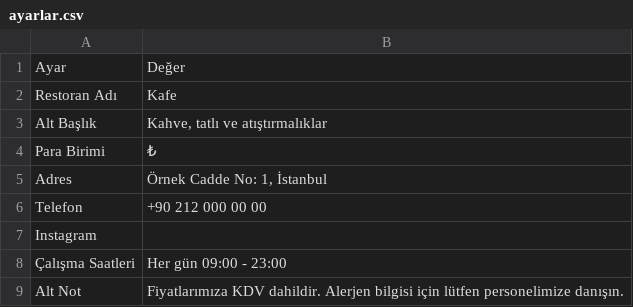
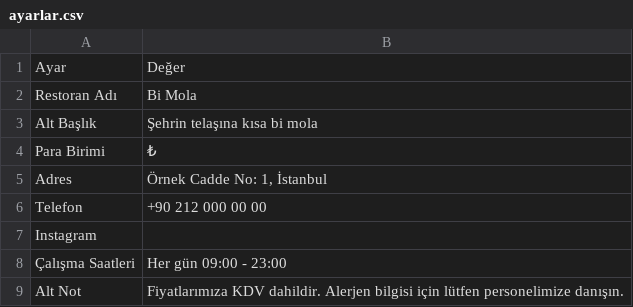
Before and after one commit to dogus040/qr-menu, a CSV file: data/ayarlar.csv, drawn as a sheet.

```diff
--- a/data/ayarlar.csv
+++ b/data/ayarlar.csv
@@ -1,4 +1,4 @@
 Ayar,Değer
-Restoran Adı,Kafe
-Alt Başlık,"Kahve, tatlı ve atıştırmalıklar"
+Restoran Adı,Bi Mola
+Alt Başlık,Şehrin telaşına kısa bi mola
 Para Birimi,₺
```
Also changed, not shown: 3 other files.
